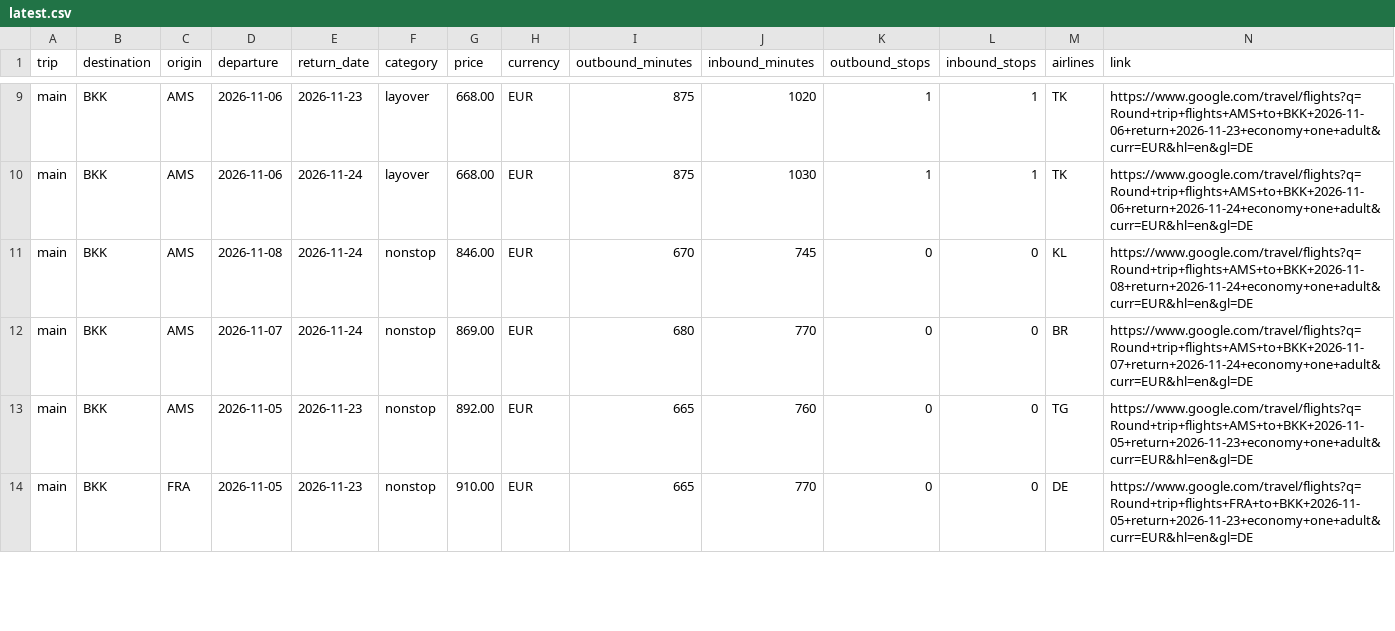
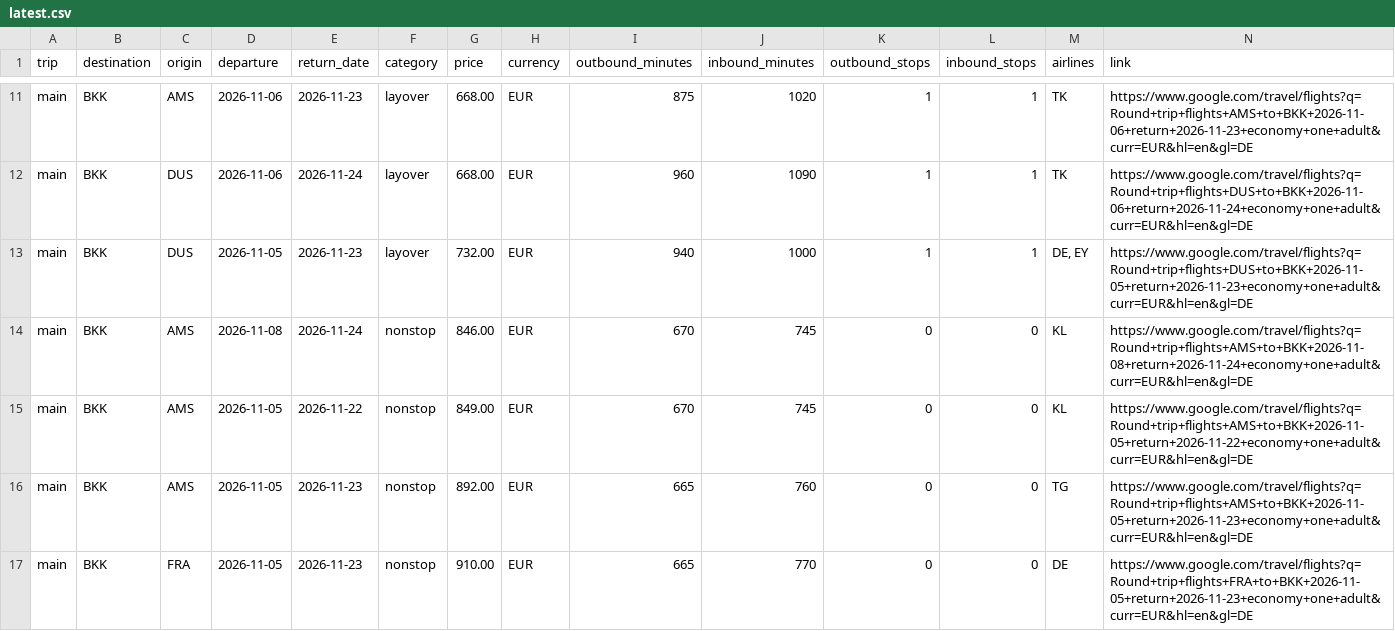
Before and after one commit to Fabiano225/flight-tracker, a CSV file: latest.csv, drawn as a sheet; only a part is shown, gaps mark what is left out; addresses are those after the commit; the diff covers the shown part only; the diff names each change by its address in the sheet, - before the commit and + after, or states it on an @@ line.

```diff
--- a/latest.csv
+++ b/latest.csv
-C12 (origin): AMS
+C12 (origin): DUS
-I12 (outbound_minutes): 875
+I12 (outbound_minutes): 960
-J12 (inbound_minutes): 1030
+J12 (inbound_minutes): 1090
-N12 (link): https://www.google.com/travel/flights?q=Round+trip+flights+AMS+to+BKK+2026-11-06+return+2026-11-24+economy+one+adult&curr=EUR&hl=en&gl=DE
+N12 (link): https://www.google.com/travel/flights?q=Round+trip+flights+DUS+to+BKK+2026-11-06+return+2026-11-24+economy+one+adult&curr=EUR&hl=en&gl=DE
+row 13: main | BKK | DUS | 2026-11-05 | 2026-11-23 | layover | 732.00 | EUR | 940 | 1000 | 1 | 1 | DE, EY | https://www.google.com/travel/flights?q=Round+trip+flights+DUS+to+BKK+2026-11-05+return+2026-11-23+economy+one+adult&curr=EUR&hl=en&gl=DE
-D15 (departure): 2026-11-07
+D15 (departure): 2026-11-05
-E15 (return_date): 2026-11-24
+E15 (return_date): 2026-11-22
-G15 (price): 869.00
+G15 (price): 849.00
-I15 (outbound_minutes): 680
+I15 (outbound_minutes): 670
-J15 (inbound_minutes): 770
+J15 (inbound_minutes): 745
-M15 (airlines): BR
+M15 (airlines): KL
-N15 (link): https://www.google.com/travel/flights?q=Round+trip+flights+AMS+to+BKK+2026-11-07+return+2026-11-24+economy+one+adult&curr=EUR&hl=en&gl=DE
+N15 (link): https://www.google.com/travel/flights?q=Round+trip+flights+AMS+to+BKK+2026-11-05+return+2026-11-22+economy+one+adult&curr=EUR&hl=en&gl=DE
```
Also changed, not shown: 3 added rows and 26 edited cells elsewhere in this file, 3 other files.
